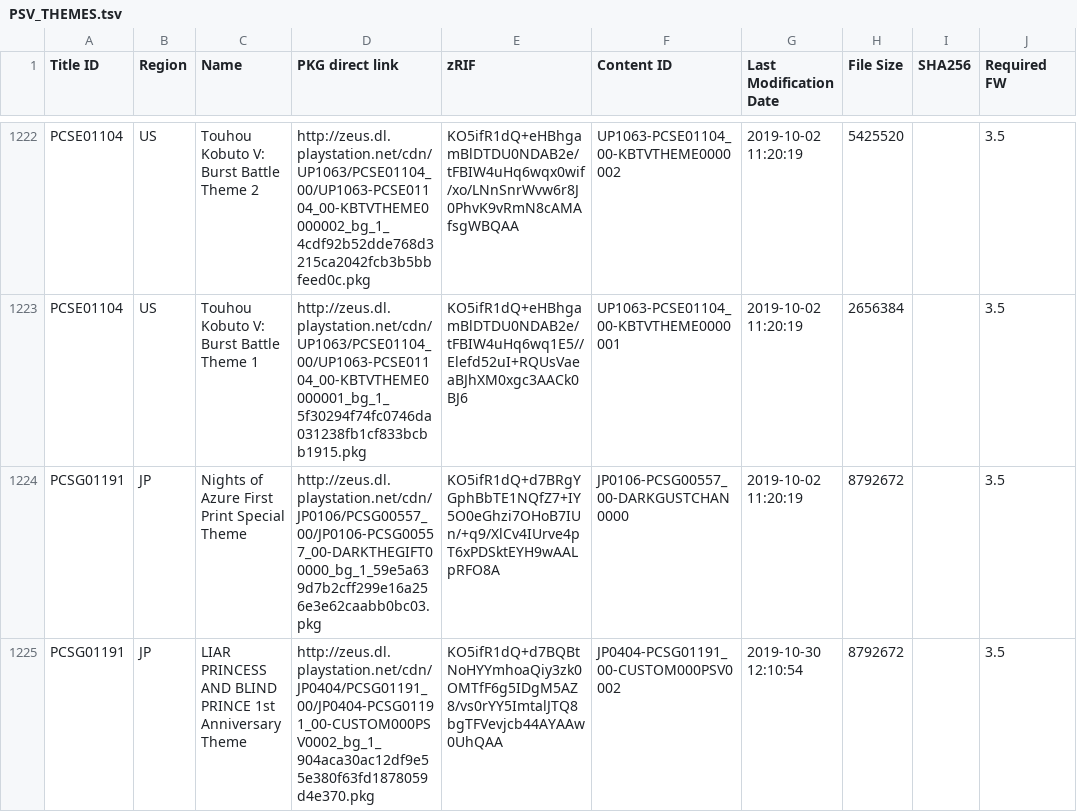
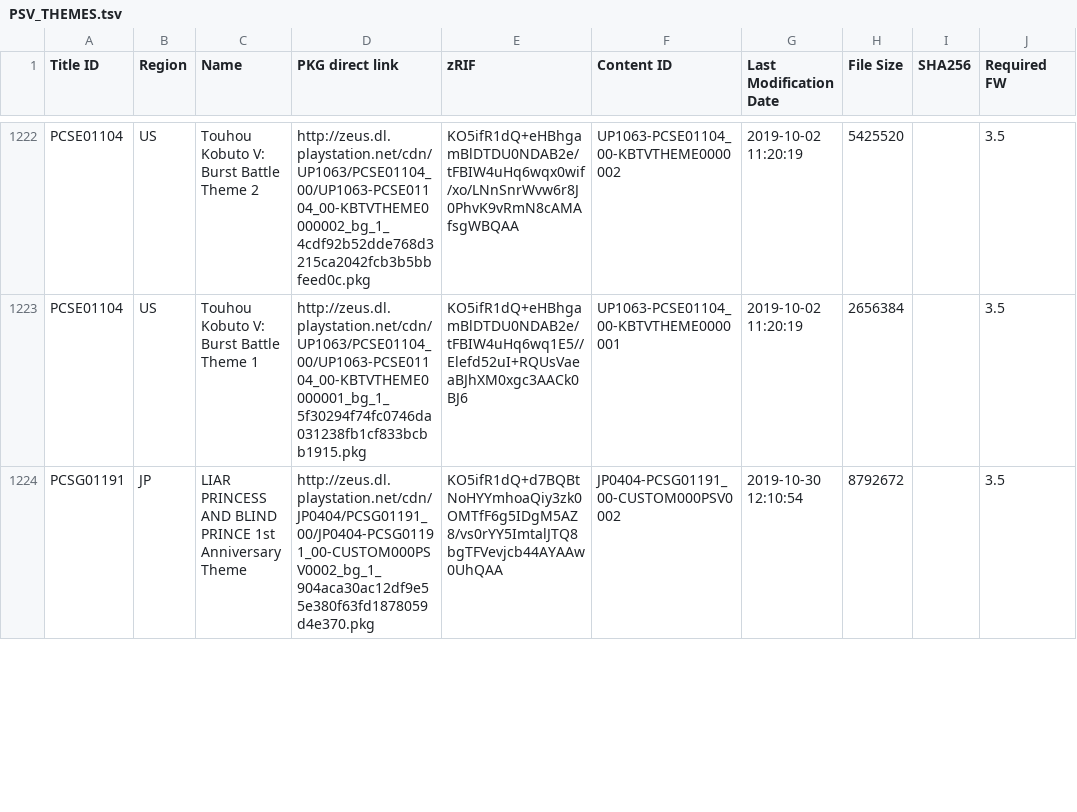
Before and after one commit to nulllpoint/NPS_Chinese_Version, a TSV file: PSV_THEMES.tsv, drawn as a sheet; only a part is shown, gaps mark what is left out; the diff covers the shown part only; the diff names each change by its address in the sheet, - before the commit and + after, or states it on an @@ line.

```diff
--- a/PSV_THEMES.tsv
+++ b/PSV_THEMES.tsv
-row 1224: PCSG01191 | JP | Nights of Azure First Print Special Theme | http://zeus.dl.playstation.net/cdn/JP0106/PCSG00557_00/JP0106-PCSG00557_00-DARKTHEGIFT00000_bg_1_59e5a639d7b2cff299e16a256e3e62caabb0bc03.pkg | KO5ifR1dQ+d7BRgYGphBbTE1NQfZ7+IY5O0eGhzi7OHoB7IUn/+q9/XlCv4IUrve4pT6xPDSktEYH9wAALpRFO8A | JP0106-PCSG00557_00-DARKGUSTCHAN0000 | 2019-10-02 11:20:19 | 8792672 |  | 3.5
```
Also changed, not shown: 3 edited cells elsewhere in this file, PSP_DLCS.tsv, PSP_GAMES_EN.tsv, 4 other files.
